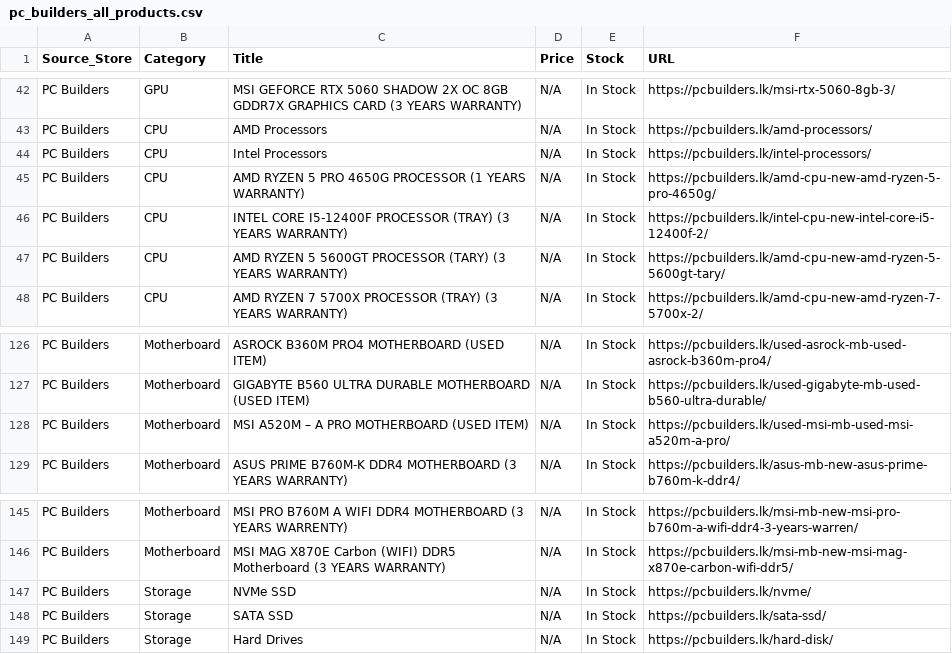
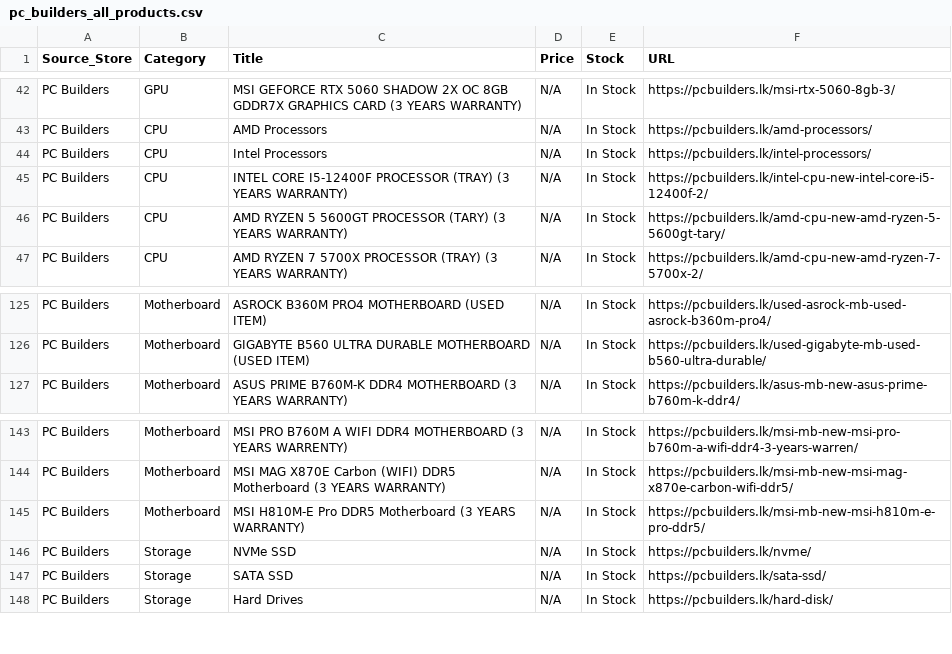
Before and after one commit to ChalanaDilshan/rig-recon, a CSV file: data/raw/pc_builders_all_products.csv, drawn as a sheet; only a part is shown, gaps mark what is left out; removed rows and columns are numbered as before the commit, all else as after; the diff names each change by its address in the sheet, - before the commit and + after, or states it on an @@ line.

```diff
--- a/data/raw/pc_builders_all_products.csv
+++ b/data/raw/pc_builders_all_products.csv
-row 45: PC Builders | CPU | AMD RYZEN 5 PRO 4650G PROCESSOR (1 YEARS WARRANTY) | N/A | In Stock | https://pcbuilders.lk/amd-cpu-new-amd-ryzen-5-pro-4650g/
-row 128: PC Builders | Motherboard | MSI A520M – A PRO MOTHERBOARD (USED ITEM) | N/A | In Stock | https://pcbuilders.lk/used-msi-mb-used-msi-a520m-a-pro/
+row 145: PC Builders | Motherboard | MSI H810M-E Pro DDR5 Motherboard (3 YEARS WARRANTY) | N/A | In Stock | https://pcbuilders.lk/msi-mb-new-msi-h810m-e-pro-ddr5/
```
Also changed, not shown: 5 other files.
